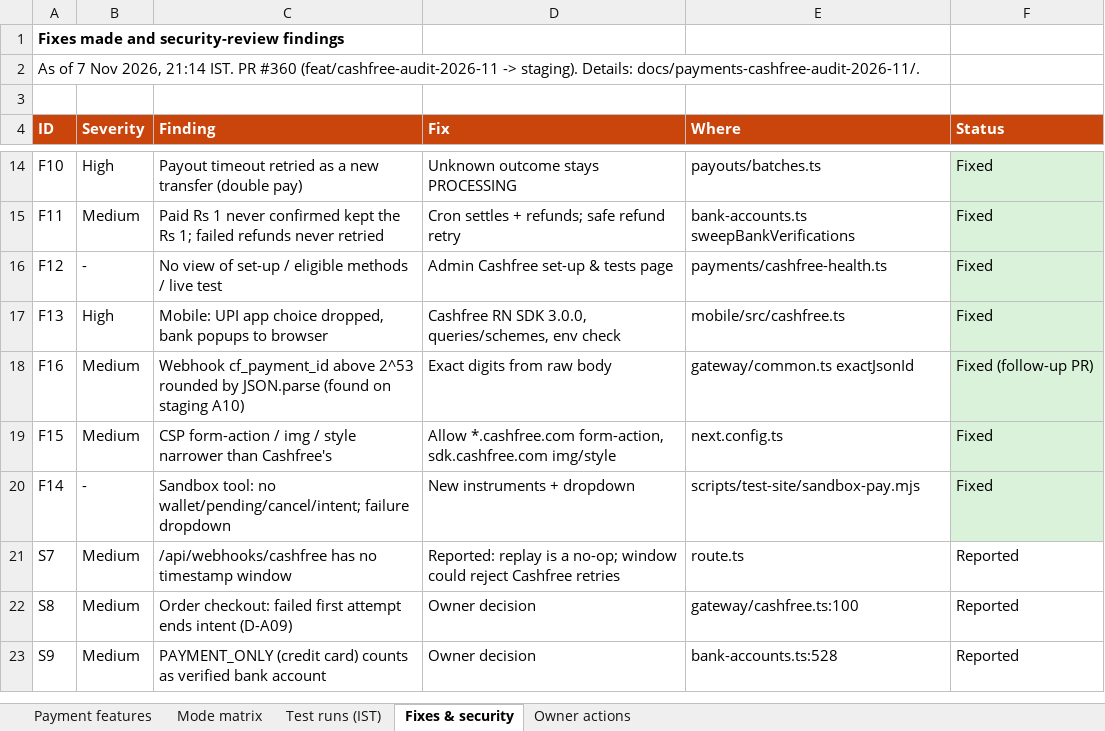
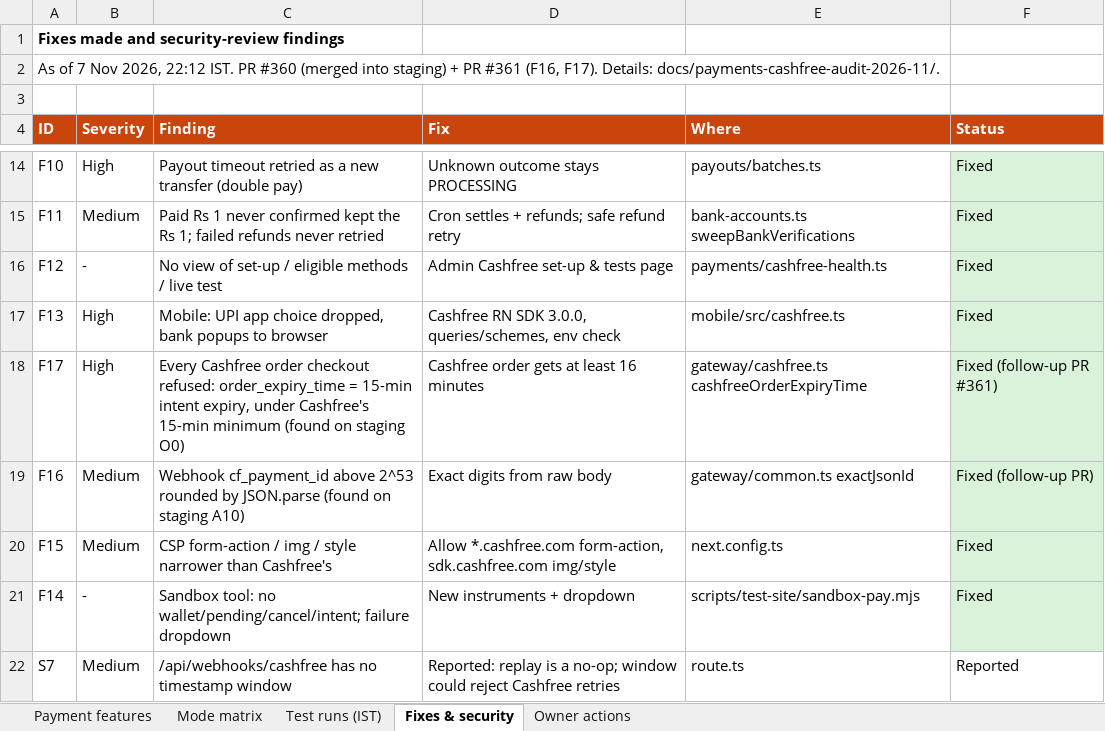
Before and after one commit to sanjaymorankar-debug/GoKesari, an Excel workbook: docs/gokesari-audit/CASHFREE_PAYMENTS_TRACKER_2026-11-07.xlsx, sheet Fixes & security, drawn as a sheet; only a part is shown, gaps mark what is left out; the shorter side is filled out with more unchanged rows; values as stored, in another font and other column widths than the file's, no borders; the diff names each change by its address in the sheet, - before the commit and + after, or states it on an @@ line.

```diff
--- a/docs/gokesari-audit/CASHFREE_PAYMENTS_TRACKER_2026-11-07.xlsx (sheet Fixes & security)
+++ b/docs/gokesari-audit/CASHFREE_PAYMENTS_TRACKER_2026-11-07.xlsx (sheet Fixes & security)
-A2 (ID): …Nov 2026, 21:14 IST. PR #360 (feat/cashfree-audit-2026-11 -> staging). Details: docs/payments-cashfree-audit-2026-11/.
+A2 (ID): …Nov 2026, 22:12 IST. PR #360 (merged into staging) + PR #361 (F16, F17). Details: docs/payments-cashfree-audit-2026-11/.
+row 18: F17 | High | Every Cashfree order checkout refused: order_expiry_time = 15-min intent expiry, under Cashfree's 15-min minimum (found on staging O0) | Cashfree order gets at least 16 minutes | gateway/cashfree.ts cashfreeOrderExpiryTime | Fixed (follow-up PR #361)
```
Also changed, not shown: sheet Test runs (IST), sheet Payment features, sheet Mode matrix, sheet Owner actions, 3 other files.
